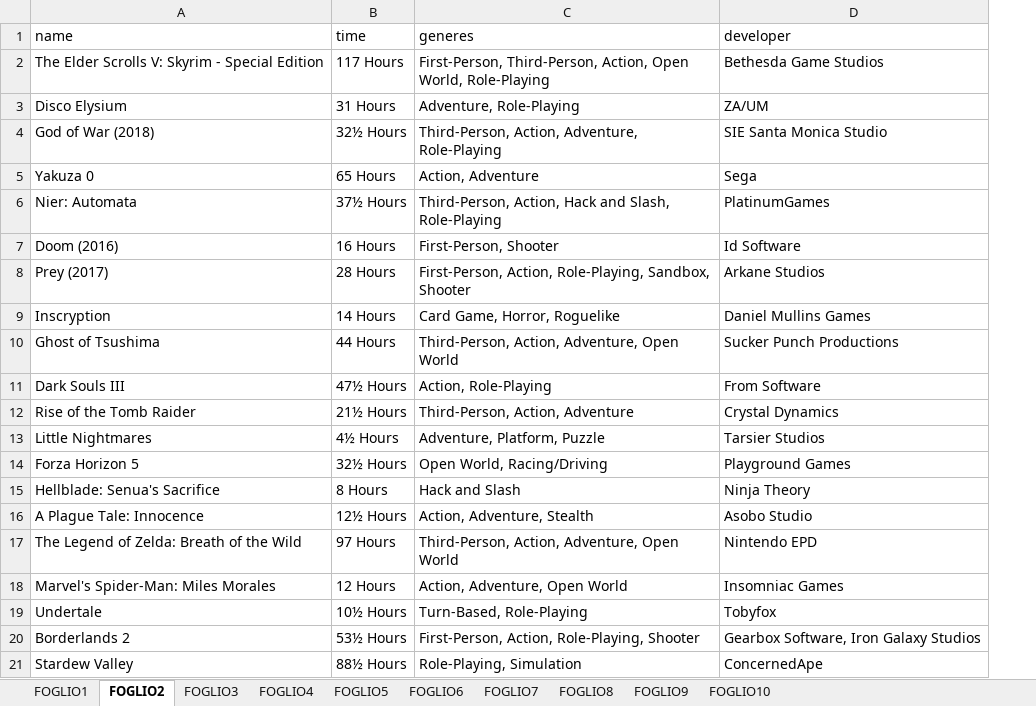
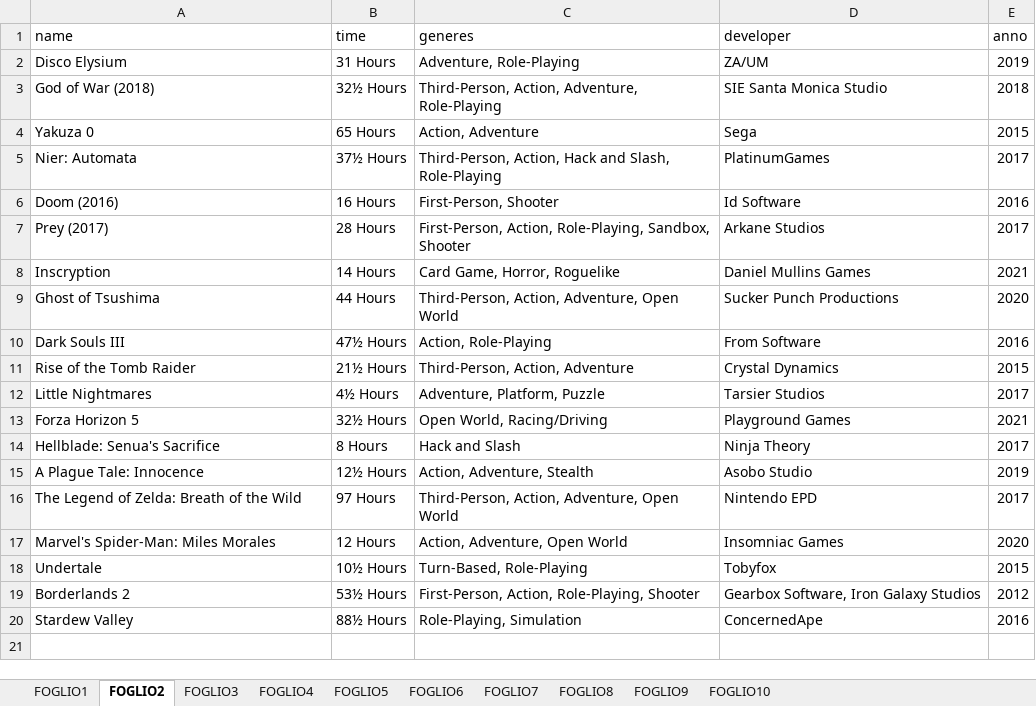
Before and after one commit to shyimon/GameDelogger, an Excel workbook: DATASET_IN_FOGLI_NORMALIZZATO.xlsx, sheet FOGLIO2, drawn as a sheet; values as stored, in another font and other column widths than the file's, no borders; removed rows and columns are numbered as before the commit, all else as after; the diff names each change by its address in the sheet, - before the commit and + after, or states it on an @@ line.

Commit message:
Aggiunto anno al dataset
Aggiornato il dataset con l'aggiunto dell'anno di uscita per ogni elemento. Inoltre eliminati alcuni elementi duplici

```diff
--- a/DATASET_IN_FOGLI_NORMALIZZATO.xlsx (sheet FOGLIO2)
+++ b/DATASET_IN_FOGLI_NORMALIZZATO.xlsx (sheet FOGLIO2)
+column E (anno), rows 2-20: 2019 | 2018 | 2015 | 2017 | 2016 | 2017 | 2021 | 2020 | 2016 | 2015 | 2017 | 2021 | 2017 | 2019 | 2017 | 2020 | 2015 | 2012 | 2016
-row 2: The Elder Scrolls V: Skyrim - Special Edition | 117 Hours | First-Person, Third-Person, Action, Open World, Role-Playing | Bethesda Game Studios
```
Also changed, not shown: sheet FOGLIO9, sheet FOGLIO5, sheet FOGLIO6, sheet FOGLIO4, sheet FOGLIO8, sheet FOGLIO1, 3 more sheets.
